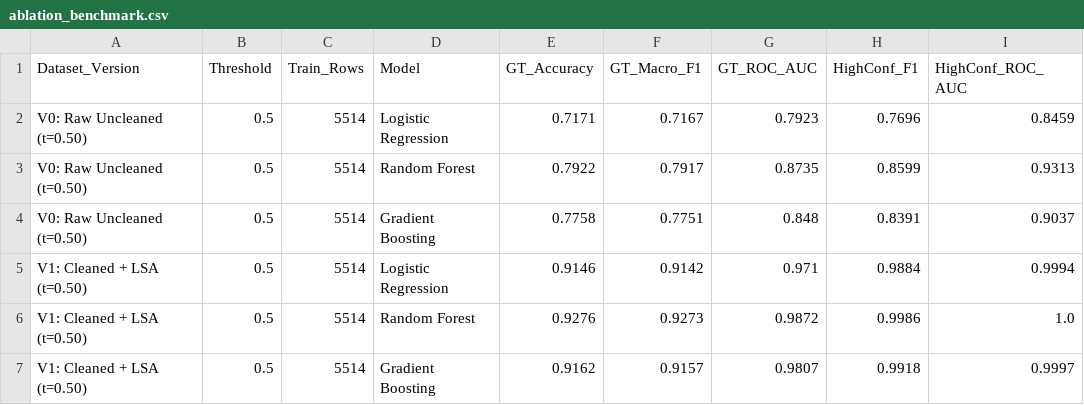
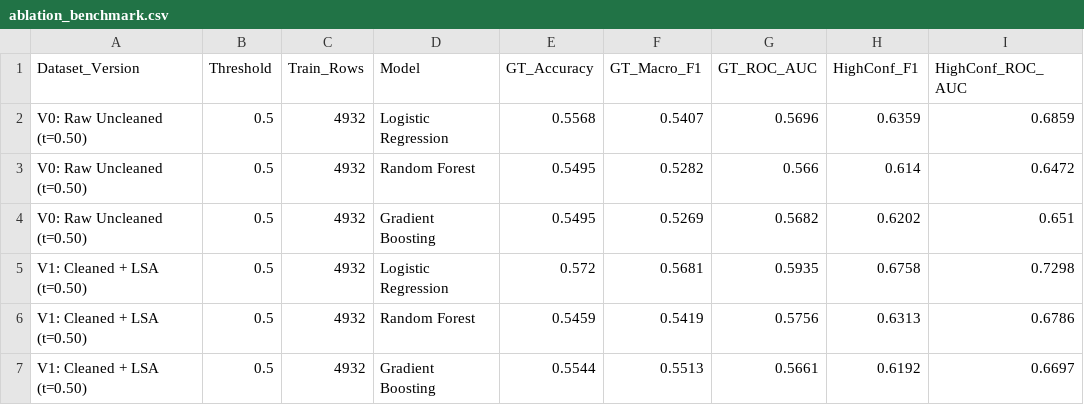
Before and after one commit to PhuocICTHust/DS2026.1, a CSV file: outputs/tables/ablation_benchmark.csv, drawn as a sheet; only a part is shown; the diff covers the shown part only.

```diff
--- a/outputs/tables/ablation_benchmark.csv
+++ b/outputs/tables/ablation_benchmark.csv
@@ -1,7 +1,7 @@
 Dataset_Version,Threshold,Train_Rows,Model,GT_Accuracy,GT_Macro_F1,GT_ROC_AUC,HighConf_F1,HighConf_ROC_AUC
-V0: Raw Uncleaned (t=0.50),0.5,5514,Logistic Regression,0.7171,0.7167,0.7923,0.7696,0.8459
-V0: Raw Uncleaned (t=0.50),0.5,5514,Random Forest,0.7922,0.7917,0.8735,0.8599,0.9313
-V0: Raw Uncleaned (t=0.50),0.5,5514,Gradient Boosting,0.7758,0.7751,0.848,0.8391,0.9037
-V1: Cleaned + LSA (t=0.50),0.5,5514,Logistic Regression,0.9146,0.9142,0.971,0.9884,0.9994
-V1: Cleaned + LSA (t=0.50),0.5,5514,Random Forest,0.9276,0.9273,0.9872,0.9986,1.0
-V1: Cleaned + LSA (t=0.50),0.5,5514,Gradient Boosting,0.9162,0.9157,0.9807,0.9918,0.9997
+V0: Raw Uncleaned (t=0.50),0.5,4932,Logistic Regression,0.5568,0.5407,0.5696,0.6359,0.6859
+V0: Raw Uncleaned (t=0.50),0.5,4932,Random Forest,0.5495,0.5282,0.566,0.614,0.6472
+V0: Raw Uncleaned (t=0.50),0.5,4932,Gradient Boosting,0.5495,0.5269,0.5682,0.6202,0.651
+V1: Cleaned + LSA (t=0.50),0.5,4932,Logistic Regression,0.572,0.5681,0.5935,0.6758,0.7298
+V1: Cleaned + LSA (t=0.50),0.5,4932,Random Forest,0.5459,0.5419,0.5756,0.6313,0.6786
+V1: Cleaned + LSA (t=0.50),0.5,4932,Gradient Boosting,0.5544,0.5513,0.5661,0.6192,0.6697
```
Also changed, not shown: 46 edited cells elsewhere in this file, data/processed/posts.csv, outputs/tables/clustering_diagnostics.csv, 33 other files.
